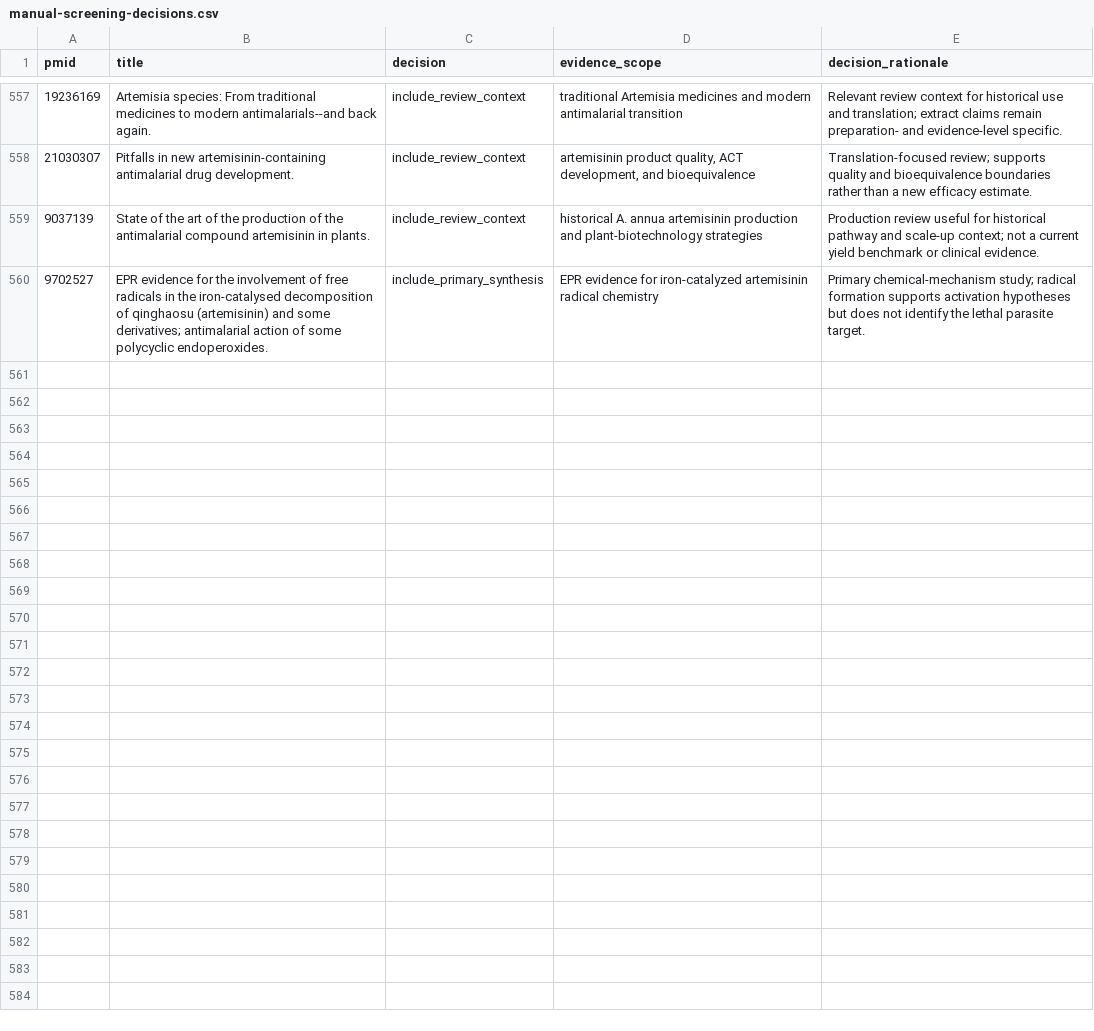
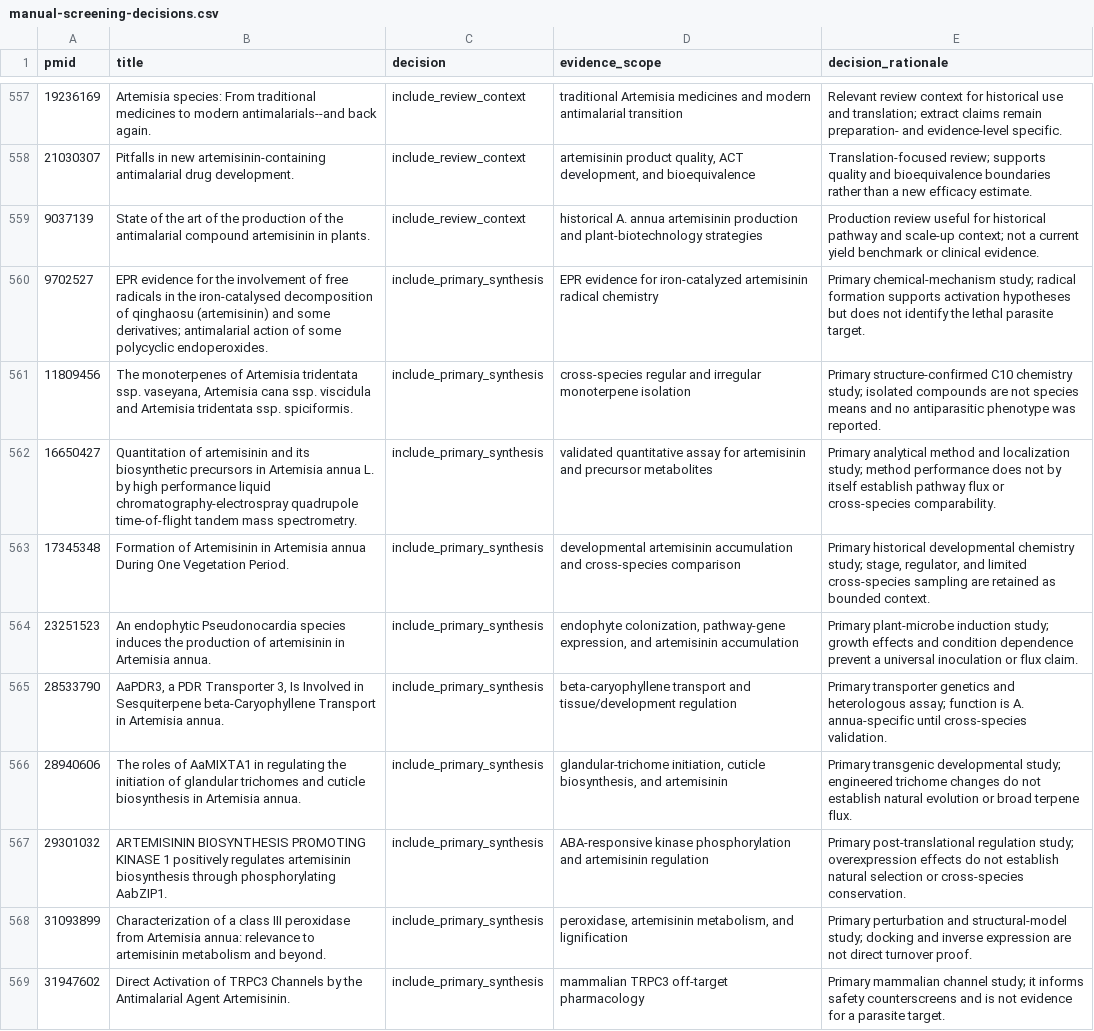
Before and after one commit to dcmcshan/artemisia, a CSV file: manuscript/manual-screening-decisions.csv, drawn as a sheet; only a part is shown, gaps mark what is left out; the diff covers the shown part only; the diff names each change by its address in the sheet, - before the commit and + after, or states it on an @@ line.

Commit message:
Expand Artemisia terpene review evidence

```diff
--- a/manuscript/manual-screening-decisions.csv
+++ b/manuscript/manual-screening-decisions.csv
+row 561: 11809456 | The monoterpenes of Artemisia tridentata ssp. vaseyana, Artemisia cana ssp. viscidula and Artemisia tridentata ssp. spiciformis. | include_primary_synthesis | cross-species regular and irregular monoterpene isolation | Primary structure-confirmed C10 chemistry study; isolated compounds are not species means and no antiparasitic phenotype was reported.
+row 562: 16650427 | Quantitation of artemisinin and its biosynthetic precursors in Artemisia annua L. by high performance liquid chromatography-electrospray quadrupole time-of-flight tandem mass spectrometry. | include_primary_synthesis | validated quantitative assay for artemisinin and precursor metabolites | Primary analytical method and localization study; method performance does not by itself establish pathway flux or cross-species comparability.
+row 563: 17345348 | Formation of Artemisinin in Artemisia annua During One Vegetation Period. | include_primary_synthesis | developmental artemisinin accumulation and cross-species comparison | Primary historical developmental chemistry study; stage, regulator, and limited cross-species sampling are retained as bounded context.
+row 564: 23251523 | An endophytic Pseudonocardia species induces the production of artemisinin in Artemisia annua. | include_primary_synthesis | endophyte colonization, pathway-gene expression, and artemisinin accumulation | Primary plant-microbe induction study; growth effects and condition dependence prevent a universal inoculation or flux claim.
+row 565: 28533790 | AaPDR3, a PDR Transporter 3, Is Involved in Sesquiterpene beta-Caryophyllene Transport in Artemisia annua. | include_primary_synthesis | beta-caryophyllene transport and tissue/development regulation | Primary transporter genetics and heterologous assay; function is A. annua-specific until cross-species validation.
+row 566: 28940606 | The roles of AaMIXTA1 in regulating the initiation of glandular trichomes and cuticle biosynthesis in Artemisia annua. | include_primary_synthesis | glandular-trichome initiation, cuticle biosynthesis, and artemisinin | Primary transgenic developmental study; engineered trichome changes do not establish natural evolution or broad terpene flux.
+row 567: 29301032 | ARTEMISININ BIOSYNTHESIS PROMOTING KINASE 1 positively regulates artemisinin biosynthesis through phosphorylating AabZIP1. | include_primary_synthesis | ABA-responsive kinase phosphorylation and artemisinin regulation | Primary post-translational regulation study; overexpression effects do not establish natural selection or cross-species conservation.
+row 568: 31093899 | Characterization of a class III peroxidase from Artemisia annua: relevance to artemisinin metabolism and beyond. | include_primary_synthesis | peroxidase, artemisinin metabolism, and lignification | Primary perturbation and structural-model study; docking and inverse expression are not direct turnover proof.
+row 569: 31947602 | Direct Activation of TRPC3 Channels by the Antimalarial Agent Artemisinin. | include_primary_synthesis | mammalian TRPC3 off-target pharmacology | Primary mammalian channel study; it informs safety counterscreens and is not evidence for a parasite target.
```
Also changed, not shown: 8 added rows elsewhere in this file, manuscript/claim-audit.csv, manuscript/safety-translation.csv, 10 other files.
